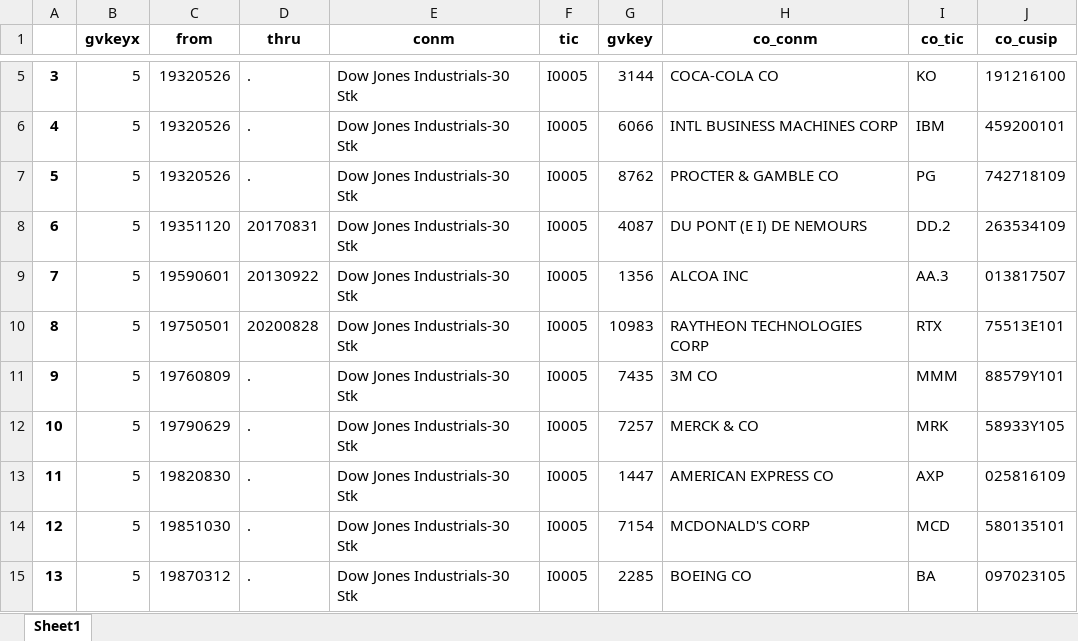
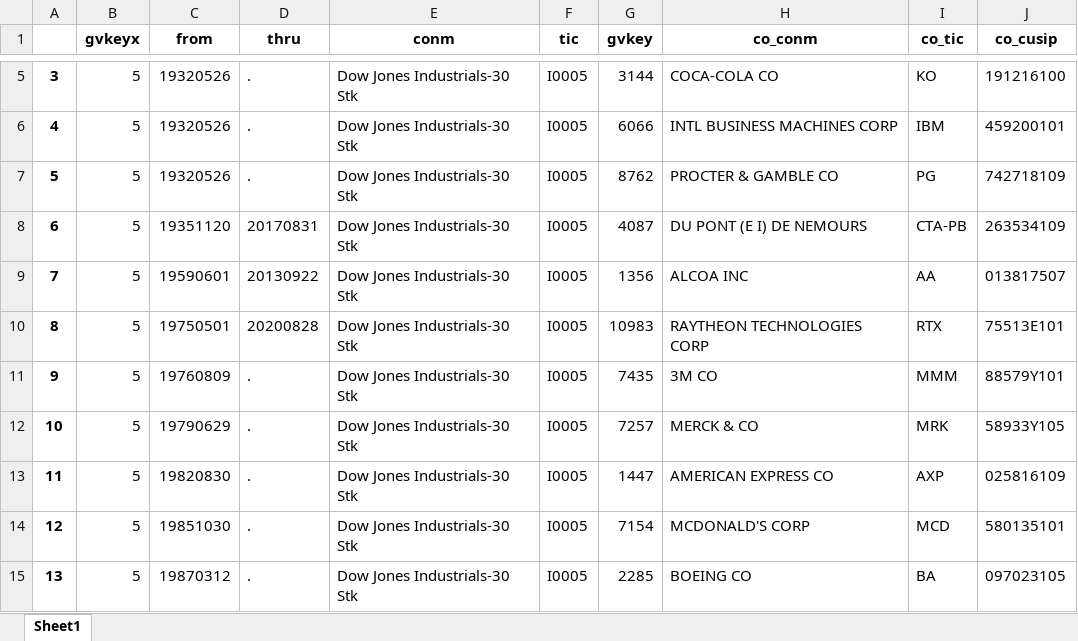
Before and after one commit to Trista0823/NLP_HW1, an Excel workbook: dow30_complete.xlsx, sheet Sheet1, drawn as a sheet; only a part is shown, gaps mark what is left out; values as stored, in another font and other column widths than the file's, no borders; the diff names each change by its address in the sheet, - before the commit and + after, or states it on an @@ line.

```diff
--- a/dow30_complete.xlsx (sheet Sheet1)
+++ b/dow30_complete.xlsx (sheet Sheet1)
-I8 (co_tic): DD.2
+I8 (co_tic): CTA-PB
-I9 (co_tic): AA.3
+I9 (co_tic): AA
```
Also changed, not shown: 4 other files.
